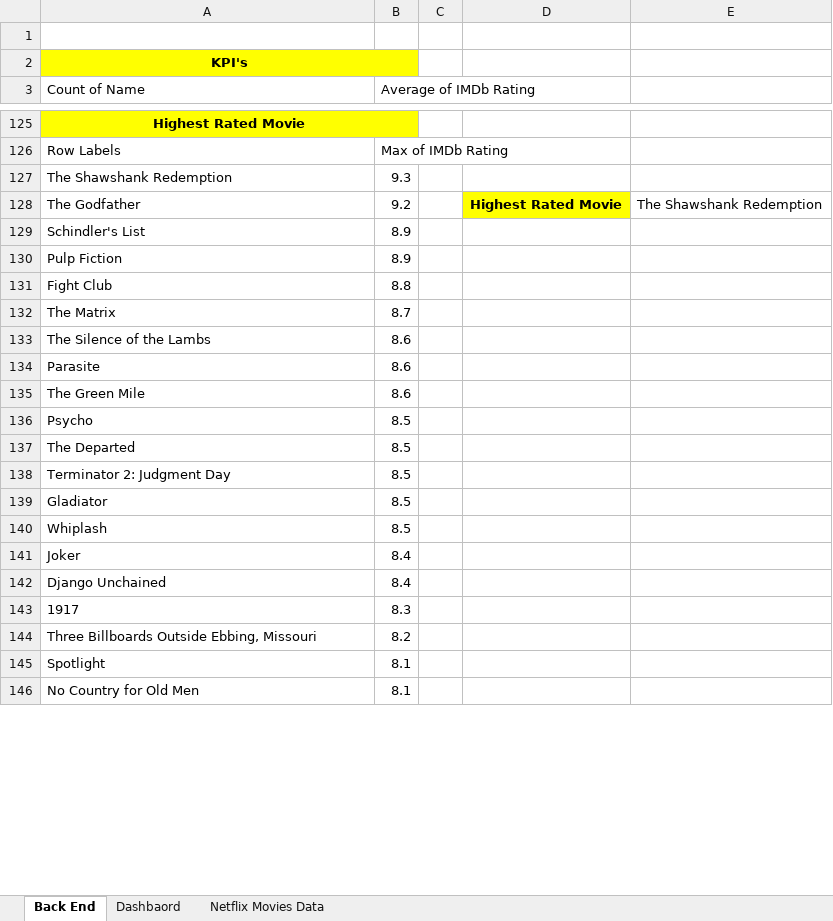
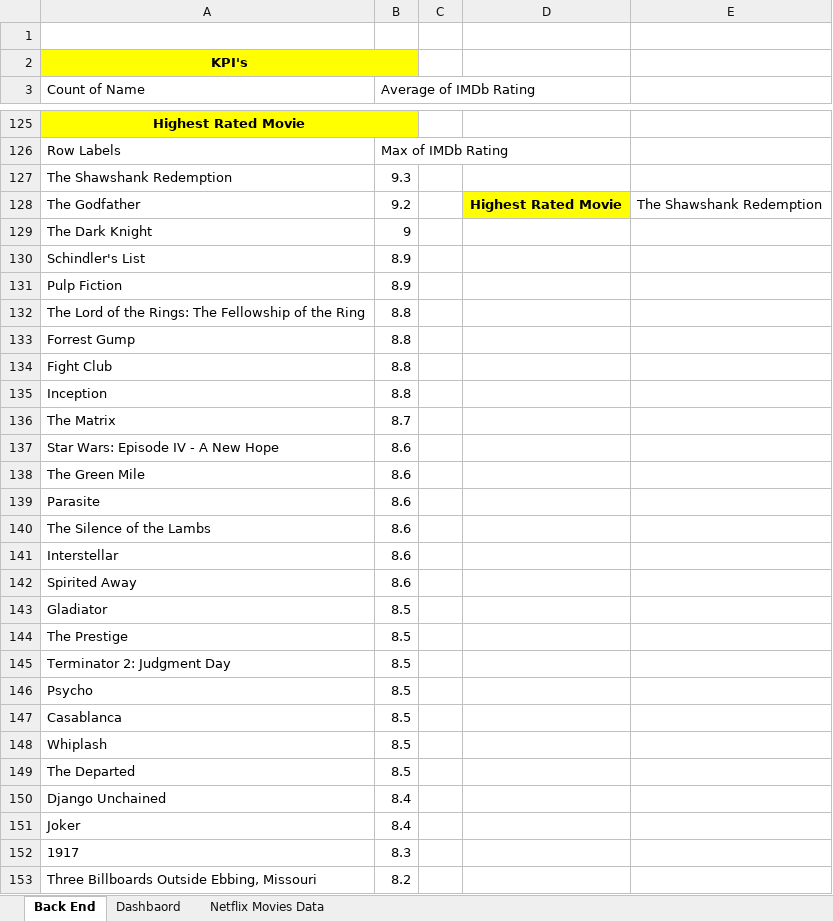
Before and after one commit to GirishwarGangula27/Netflix-Movies-Analysis, an Excel workbook: Netflix Movies Analysis.xlsx, sheet Back End, drawn as a sheet; only a part is shown, gaps mark what is left out; the shorter side is filled out with more unchanged rows; values as stored, in another font and other column widths than the file's, no borders; charts and pictures not drawn; addresses are those after the commit; the diff covers the shown part only; the diff names each change by its address in the sheet, - before the commit and + after, or states it on an @@ line.

Commit message:
Add files via upload

```diff
--- a/Netflix Movies Analysis.xlsx (sheet Back End)
+++ b/Netflix Movies Analysis.xlsx (sheet Back End)
+row 129: The Dark Knight | 9
+row 132: The Lord of the Rings: The Fellowship of the Ring | 8.8
+row 133: Forrest Gump | 8.8
+row 135: Inception | 8.8
+row 137: Star Wars: Episode IV - A New Hope | 8.6
+row 138: The Green Mile | 8.6
+row 139: Parasite | 8.6
-A141 (Count of Name): Parasite
+A141 (Count of Name): Interstellar
-A142 (Count of Name): The Green Mile
+A142 (Count of Name): Spirited Away
@@ row 139 moved to row 143: Gladiator @@
+row 144: The Prestige | 8.5
@@ row 138 moved to row 145: Terminator 2: Judgment Day @@
+row 147: Casablanca | 8.5
@@ row 140 moved to row 148: Whiplash @@
@@ row 142 moved to row 150: Django Unchained @@
```
Also changed, not shown: 29 added rows, 38 removed rows, 6 moved rows, 24 edited cells and cell formats elsewhere in this sheet, charts or pictures.
